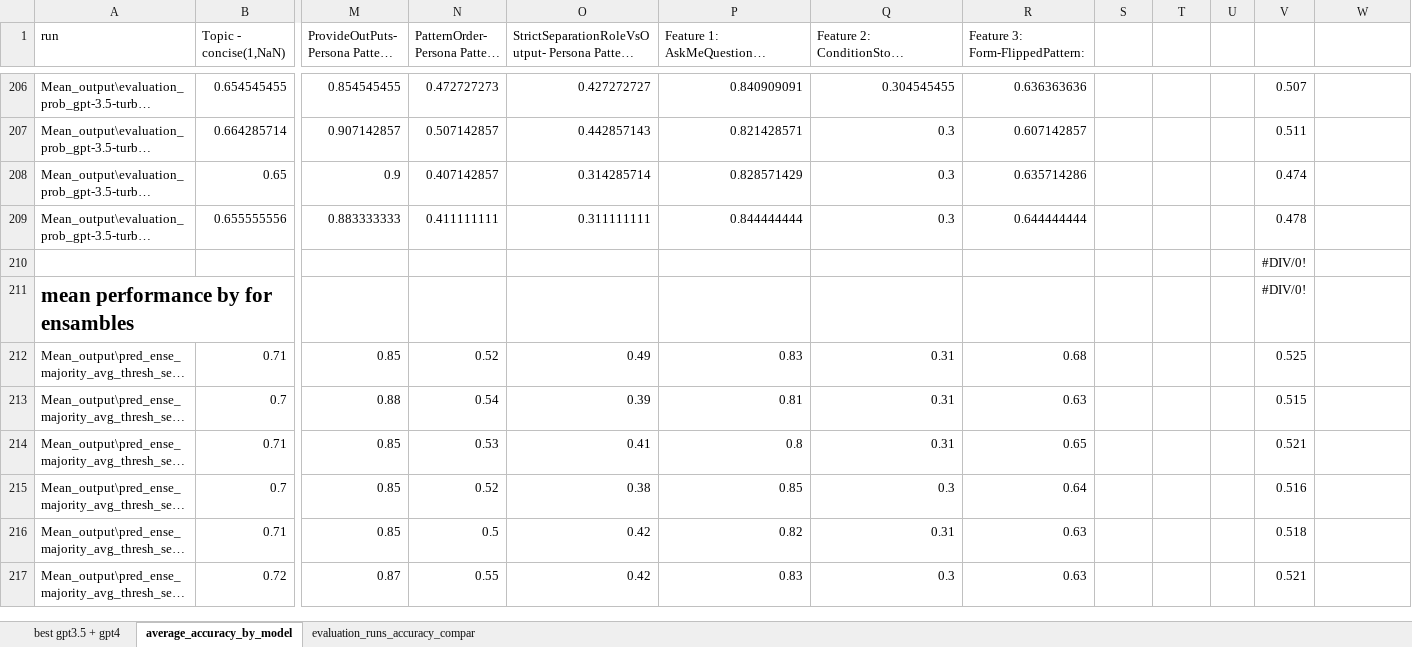
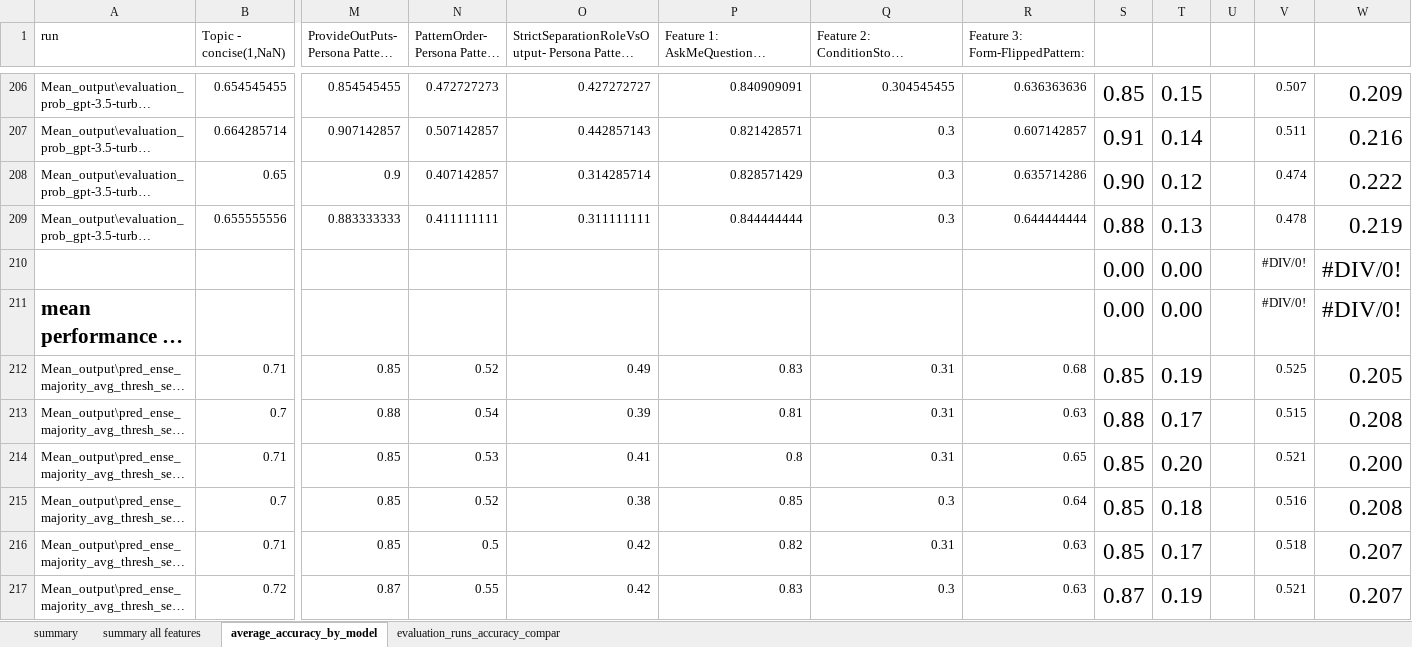
Before and after one commit to DimNeuroLab/prompt_evaluation, an Excel workbook: output/evaluation_runs_accuracy_comparison.tsv.xlsx, sheet average_accuracy_by_model, drawn as a sheet; only a part is shown, gaps mark what is left out; long unchanged cells end in …; values as stored, in another font and other column widths than the file's, no borders; conditional formats not drawn; removed rows and columns are numbered as before the commit, all else as after; rows hold the shown columns only; the diff covers the shown part only; the diff names each change by its address in the sheet, - before the commit and + after, or states it on an @@ line.

```diff
--- a/output/evaluation_runs_accuracy_comparison.tsv.xlsx (sheet average_accuracy_by_model)
+++ b/output/evaluation_runs_accuracy_comparison.tsv.xlsx (sheet average_accuracy_by_model)
-sheet tab: best gpt3.5 + gpt4
+sheet tab: summary
+sheet tab: summary all features
-S206: (empty)
+S206: 0.85
-T206: (empty)
+T206: 0.15
-W206: (empty)
+W206: 0.209
-S207: (empty)
+S207: 0.91
-T207: (empty)
+T207: 0.14
-W207: (empty)
+W207: 0.216
-S208: (empty)
+S208: 0.90
-T208: (empty)
+T208: 0.12
-W208: (empty)
+W208: 0.222
-S209: (empty)
+S209: 0.88
-T209: (empty)
+T209: 0.13
-W209: (empty)
+W209: 0.219
-row 210:  |  |  |  |  |  |  |  |  |  |  | #DIV/0!
+row 210:  |  |  |  |  |  |  |  | 0.00 | 0.00 |  | #DIV/0! | #DIV/0!
-S211: (empty)
+S211: 0.00
-T211: (empty)
+T211: 0.00
-W211: (empty)
+W211: #DIV/0!
-S212: (empty)
+S212: 0.85
-T212: (empty)
+T212: 0.19
-W212: (empty)
+W212: 0.205
-S213: (empty)
+S213: 0.88
-T213: (empty)
+T213: 0.17
-W213: (empty)
+W213: 0.208
-S214:S216: (empty)
+S214:S216: 0.85
-T214: (empty)
+T214: 0.20
-W214: (empty)
+W214: 0.200
-T215: (empty)
+T215: 0.18
-W215: (empty)
+W215: 0.208
-T216: (empty)
+T216: 0.17
-W216:W217: (empty)
+W216:W217: 0.207
-S217: (empty)
+S217: 0.87
-T217: (empty)
+T217: 0.19
```
Also changed, not shown: 17 added rows, 9 removed rows and 178 edited cells elsewhere in this sheet, formulas that keep their value, hidden cells, 5 other files.
